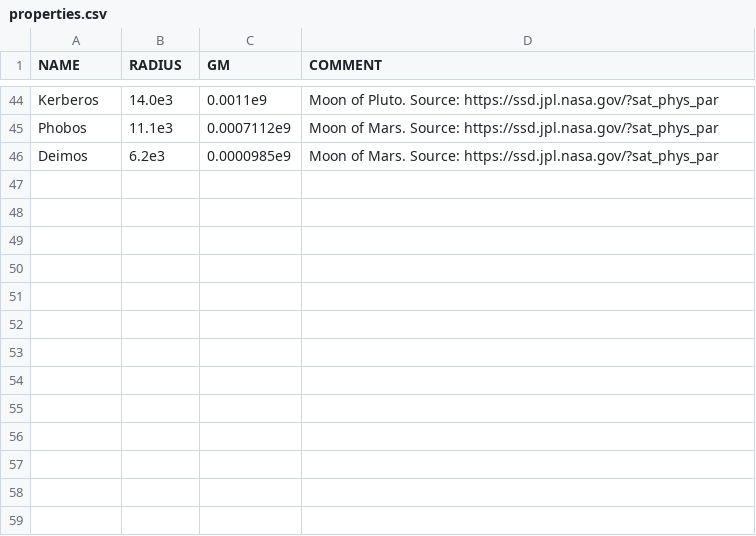
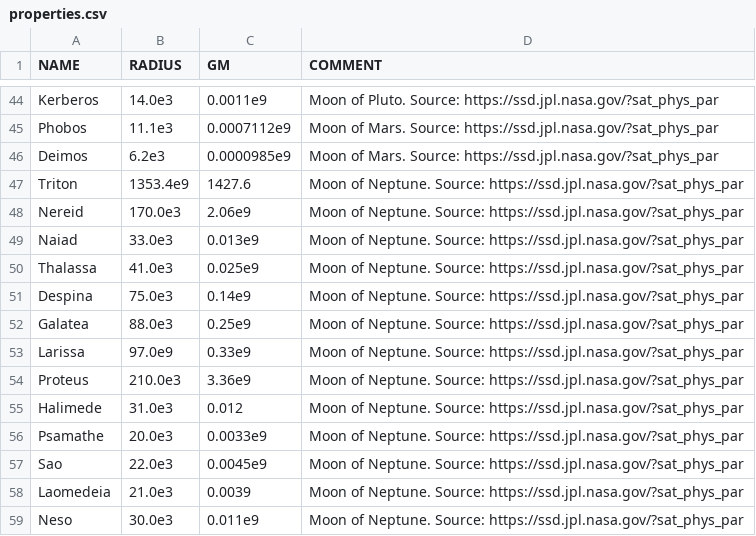
Before and after one commit to madsmh/Orbit-Cpp, a CSV file: physical_properties/properties.csv, drawn as a sheet; only a part is shown, gaps mark what is left out; the diff names each change by its address in the sheet, - before the commit and + after, or states it on an @@ line.

```diff
--- a/physical_properties/properties.csv
+++ b/physical_properties/properties.csv
+row 47: Triton | 1353.4e9 | 1427.6 | Moon of Neptune. Source: https://ssd.jpl.nasa.gov/?sat_phys_par
+row 48: Nereid | 170.0e3 | 2.06e9 | Moon of Neptune. Source: https://ssd.jpl.nasa.gov/?sat_phys_par
+row 49: Naiad | 33.0e3 | 0.013e9 | Moon of Neptune. Source: https://ssd.jpl.nasa.gov/?sat_phys_par
+row 50: Thalassa | 41.0e3 | 0.025e9 | Moon of Neptune. Source: https://ssd.jpl.nasa.gov/?sat_phys_par
+row 51: Despina | 75.0e3 | 0.14e9 | Moon of Neptune. Source: https://ssd.jpl.nasa.gov/?sat_phys_par
+row 52: Galatea | 88.0e3 | 0.25e9 | Moon of Neptune. Source: https://ssd.jpl.nasa.gov/?sat_phys_par
+row 53: Larissa | 97.0e9 | 0.33e9 | Moon of Neptune. Source: https://ssd.jpl.nasa.gov/?sat_phys_par
+row 54: Proteus | 210.0e3 | 3.36e9 | Moon of Neptune. Source: https://ssd.jpl.nasa.gov/?sat_phys_par
+row 55: Halimede | 31.0e3 | 0.012 | Moon of Neptune. Source: https://ssd.jpl.nasa.gov/?sat_phys_par
+row 56: Psamathe | 20.0e3 | 0.0033e9 | Moon of Neptune. Source: https://ssd.jpl.nasa.gov/?sat_phys_par
+row 57: Sao | 22.0e3 | 0.0045e9 | Moon of Neptune. Source: https://ssd.jpl.nasa.gov/?sat_phys_par
+row 58: Laomedeia | 21.0e3 | 0.0039 | Moon of Neptune. Source: https://ssd.jpl.nasa.gov/?sat_phys_par
+row 59: Neso | 30.0e3 | 0.011e9 | Moon of Neptune. Source: https://ssd.jpl.nasa.gov/?sat_phys_par
```
Also changed, not shown: 13 other files.
